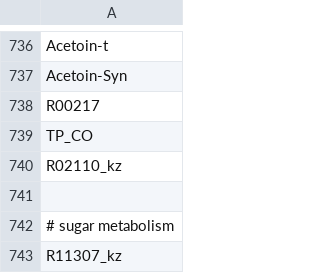
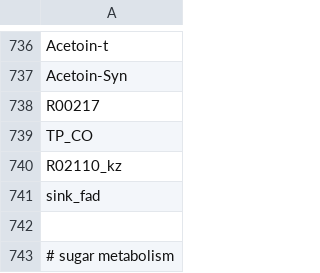
Before and after one commit to zhanglab/GEM-iCbes, a TSV file: New_Cbes_GEM/model_def.tsv, drawn as a sheet; only a part is shown, gaps mark what is left out; the shorter side is filled out with more unchanged rows.

```diff
--- a/New_Cbes_GEM/model_def.tsv
+++ b/New_Cbes_GEM/model_def.tsv
@@ -740,2 +740,3 @@ TP_CO
 R02110_kz
+sink_fad
 
```
Also changed, not shown: 4 other files.
